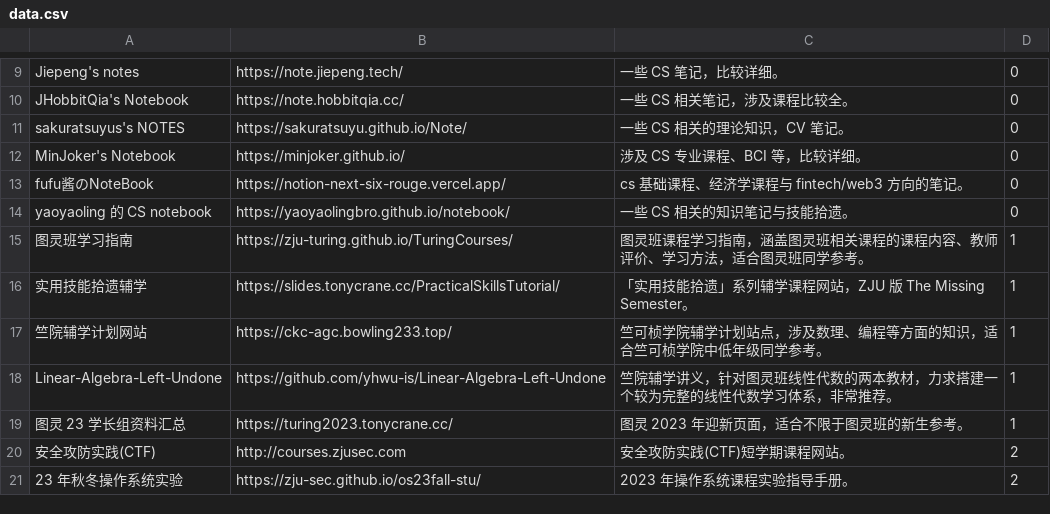
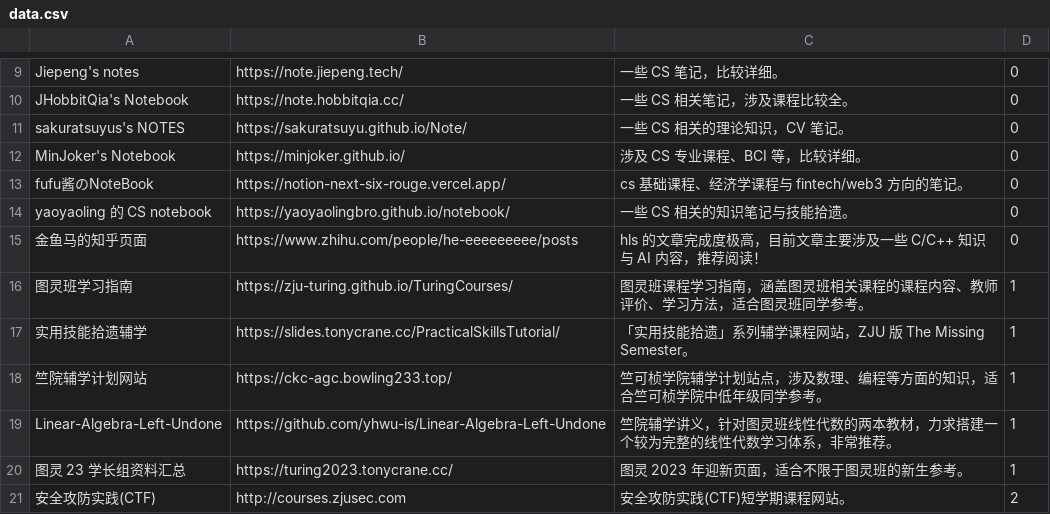
Before and after one commit to IsshikiHugh/zju-cs-asio, a CSV file: data.csv, drawn as a sheet; only a part is shown, gaps mark what is left out; the shorter side is filled out with more unchanged rows; the diff names each change by its address in the sheet, - before the commit and + after, or states it on an @@ line.

Commit message:
update: add hls's zhihu

```diff
--- a/data.csv
+++ b/data.csv
+row 15: 金鱼马的知乎页面 | https://www.zhihu.com/people/he-eeeeeeeee/posts | hls 的文章完成度极高，目前文章主要涉及一些 C/C++ 知识与 AI 内容，推荐阅读！ | 0
```
Also changed, not shown: 2 other files.
